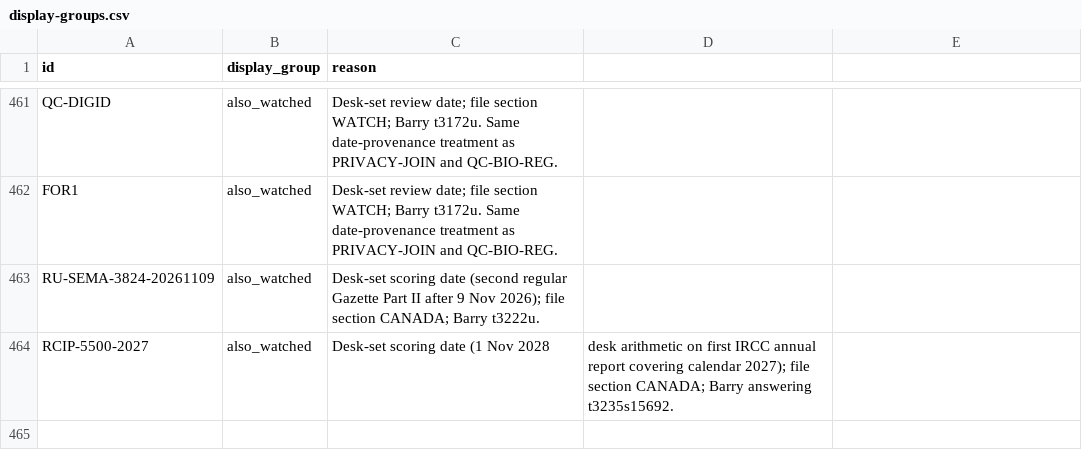
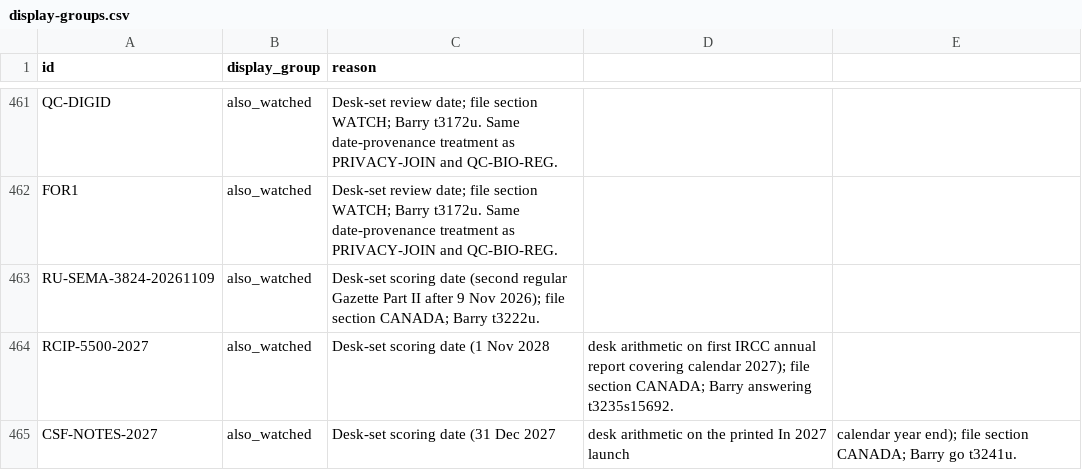
Before and after one commit to Citizenheldrecord/register, a CSV file: data/display-groups.csv, drawn as a sheet; only a part is shown, gaps mark what is left out.

```diff
--- a/data/display-groups.csv
+++ b/data/display-groups.csv
@@ -464 +464,2 @@ RU-SEMA-3824-20261109,also_watched,Desk-set scoring date (second regular Gazette
 RCIP-5500-2027,also_watched,Desk-set scoring date (1 Nov 2028, desk arithmetic on first IRCC annual report covering calendar 2027); file section CANADA; Barry answering t3235s15692.
+CSF-NOTES-2027,also_watched,Desk-set scoring date (31 Dec 2027, desk arithmetic on the printed In 2027 launch, calendar year end); file section CANADA; Barry go t3241u.
```
Also changed, not shown: data/entries.csv, data/row-annotations.csv, 13 other files.
